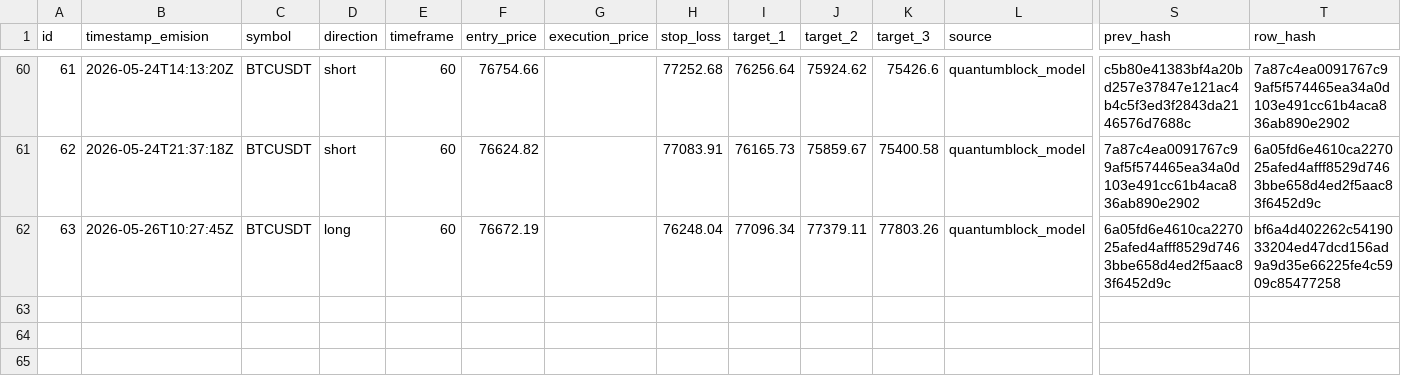
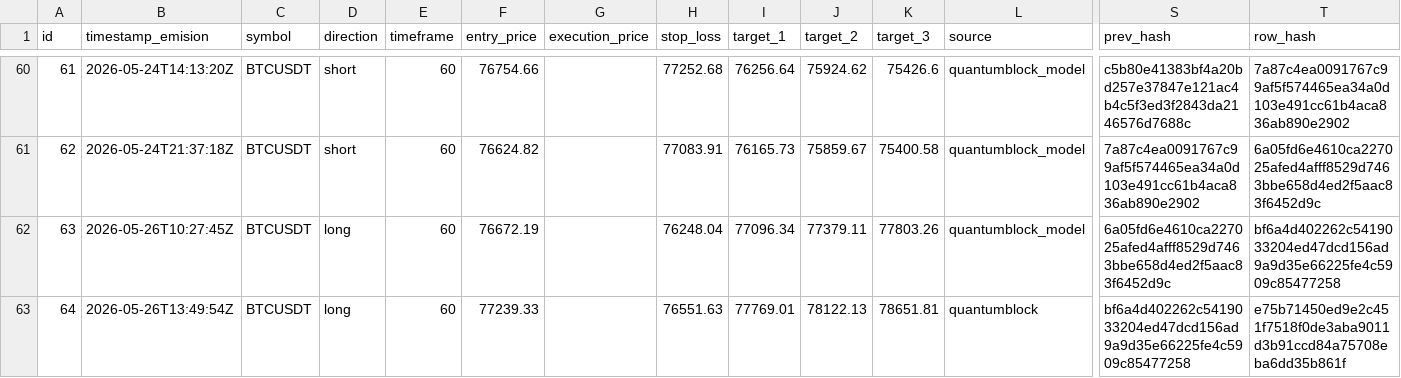
Before and after one commit to z3n3k4/quantumblock-track, a CSV file: signals.csv, drawn as a sheet; only a part is shown, gaps mark what is left out; rows hold the shown columns only; the diff names each change by its address in the sheet, - before the commit and + after, or states it on an @@ line.

```diff
--- a/signals.csv
+++ b/signals.csv
+row 63: 64 | 2026-05-26T13:49:54Z | BTCUSDT | long | 60 | 77239.33 |  | 76551.63 | 77769.01 | 78122.13 | 78651.81 | quantumblock | bf6a4d402262c5419033204ed47dcd156ad9a9d35e66225fe4c5909c85477258 | e75b71450ed9e2c451f7518f0de3aba9011d3b91ccd84a75708eba6dd35b861f
```
Also changed, not shown: 1 other file.
